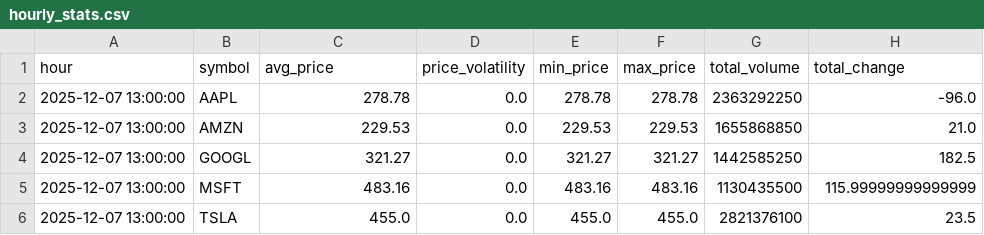
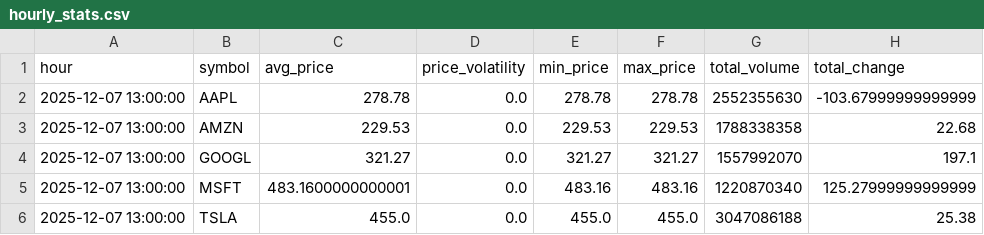
Before and after one commit to Vatsal32/stock-analytics, a CSV file: data/gold/hourly_stats.csv, drawn as a sheet.

```diff
--- a/data/gold/hourly_stats.csv
+++ b/data/gold/hourly_stats.csv
@@ -1,6 +1,6 @@
 hour,symbol,avg_price,price_volatility,min_price,max_price,total_volume,total_change
-2025-12-07 13:00:00,AAPL,278.78,0.0,278.78,278.78,2363292250,-96.0
-2025-12-07 13:00:00,AMZN,229.53,0.0,229.53,229.53,1655868850,21.0
-2025-12-07 13:00:00,GOOGL,321.27,0.0,321.27,321.27,1442585250,182.5
-2025-12-07 13:00:00,MSFT,483.16,0.0,483.16,483.16,1130435500,115.99999999999999
-2025-12-07 13:00:00,TSLA,455.0,0.0,455.0,455.0,2821376100,23.5
+2025-12-07 13:00:00,AAPL,278.78,0.0,278.78,278.78,2552355630,-103.67999999999999
+2025-12-07 13:00:00,AMZN,229.53,0.0,229.53,229.53,1788338358,22.68
+2025-12-07 13:00:00,GOOGL,321.27,0.0,321.27,321.27,1557992070,197.1
+2025-12-07 13:00:00,MSFT,483.1600000000001,0.0,483.16,483.16,1220870340,125.27999999999999
+2025-12-07 13:00:00,TSLA,455.0,0.0,455.0,455.0,3047086188,25.38
```
Also changed, not shown: data/bronze/stocks_20251207.csv, data/gold/ohlc_5min.csv, 3 other files.
